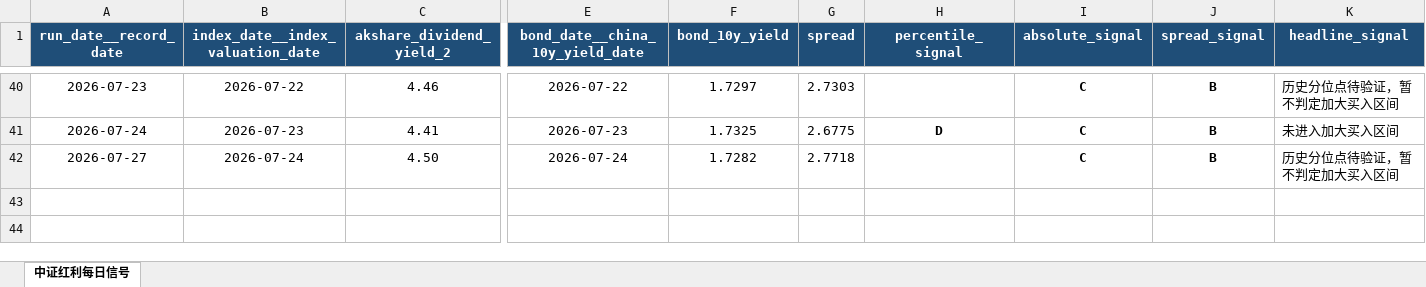
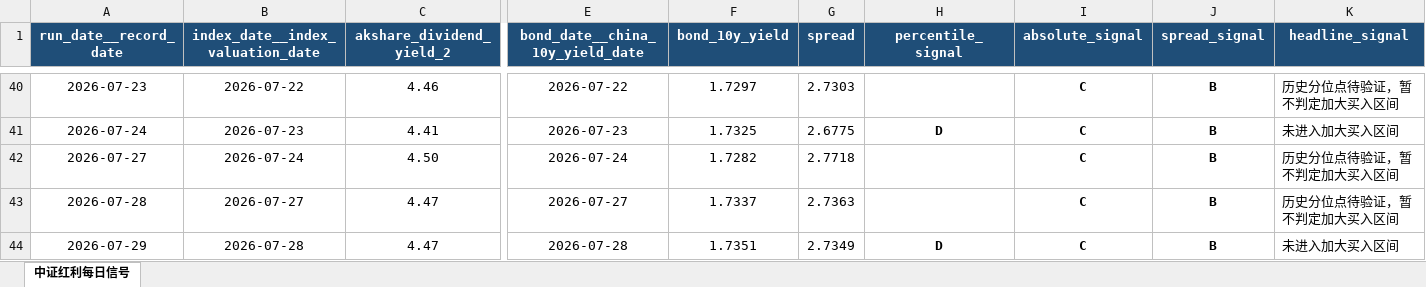
Before and after one commit to caojingwen1996/obsidian_kb, an Excel workbook: sources/automations/中证红利信号/中证红利每日信号.xlsx, sheet 中证红利每日信号, drawn as a sheet; only a part is shown, gaps mark what is left out; values as stored, in another font and other column widths than the file's, no borders; rows hold the shown columns only; the diff names each change by its address in the sheet, - before the commit and + after, or states it on an @@ line.

```diff
--- a/sources/automations/中证红利信号/中证红利每日信号.xlsx (sheet 中证红利每日信号)
+++ b/sources/automations/中证红利信号/中证红利每日信号.xlsx (sheet 中证红利每日信号)
+row 43: 2026-07-28 | 2026-07-27 | 4.47 | 2026-07-27 | 1.7337 | 2.7363 |  | C | B | 历史分位点待验证，暂不判定加大买入区间
+row 44: 2026-07-29 | 2026-07-28 | 4.47 | 2026-07-28 | 1.7351 | 2.7349 | D | C | B | 未进入加大买入区间
```
Also changed, not shown: hidden cells, 51 other files.
